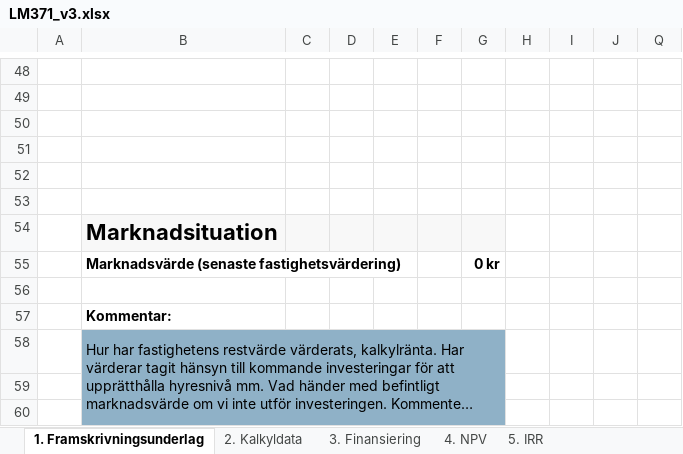
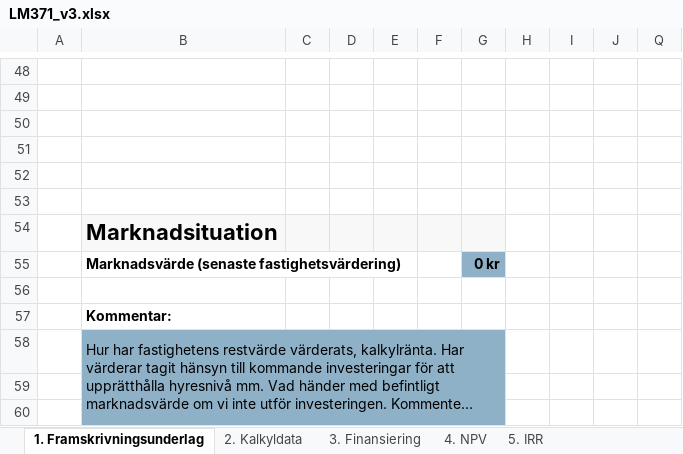
Before and after one commit to jockemedw/investeringskalkyl, an Excel workbook: build/lm371/LM371_v3.xlsx, sheet 1. Framskrivningsunderlag, drawn as a sheet; only a part is shown, gaps mark what is left out; long unchanged cells end in …; values as stored, in another font and other column widths than the file's, no borders; conditional formats not drawn; 1 other sheet too large or unreadable and not compared; the diff names each change by its address in the sheet, - before the commit and + after, or states it on an @@ line.

```diff
--- a/build/lm371/LM371_v3.xlsx (sheet 1. Framskrivningsunderlag)
+++ b/build/lm371/LM371_v3.xlsx (sheet 1. Framskrivningsunderlag)
-G55 fill: none
+G55 fill: #8FB1C7
```
Also changed, not shown: sheet 2. Kalkyldata, sheet 5. IRR, 7 other files.
